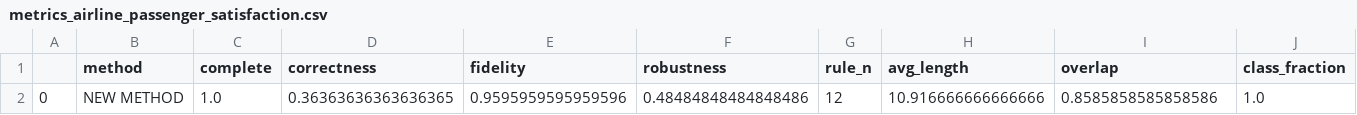
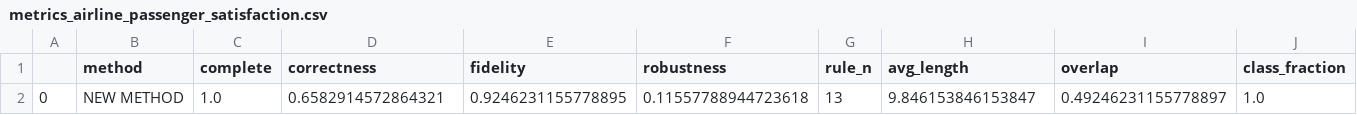
Before and after one commit to giuliavilone/rule_extractor, a CSV file: metrics/metrics_airline_passenger_satisfaction.csv, drawn as a sheet.

```diff
--- a/metrics/metrics_airline_passenger_satisfaction.csv
+++ b/metrics/metrics_airline_passenger_satisfaction.csv
@@ -1,2 +1,2 @@
 ,method,complete,correctness,fidelity,robustness,rule_n,avg_length,overlap,class_fraction
-0,NEW METHOD,1.0,0.36363636363636365,0.9595959595959596,0.48484848484848486,12,10.916666666666666,0.8585858585858586,1.0
+0,NEW METHOD,1.0,0.6582914572864321,0.9246231155778895,0.11557788944723618,13,9.846153846153847,0.49246231155778897,1.0
```
Also changed, not shown: 1 other file.
